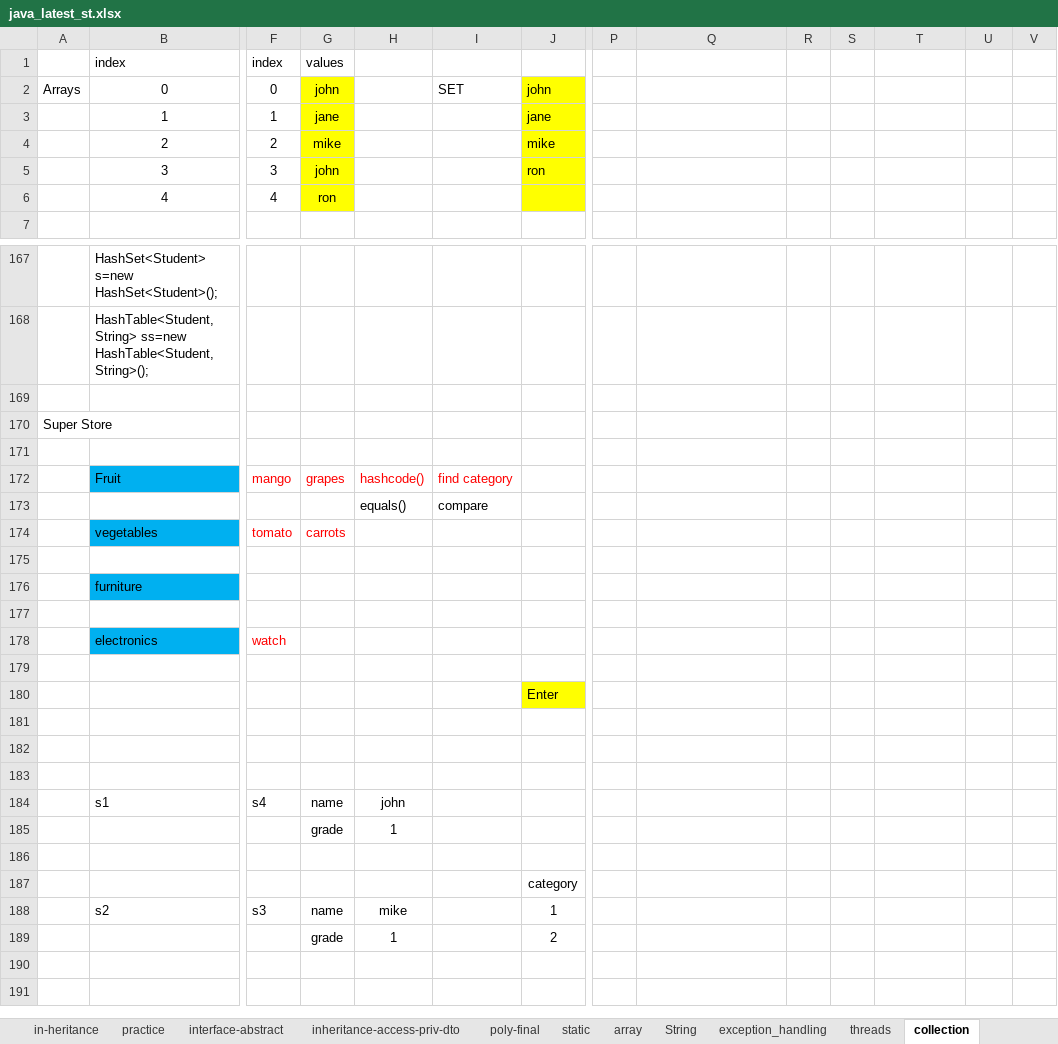
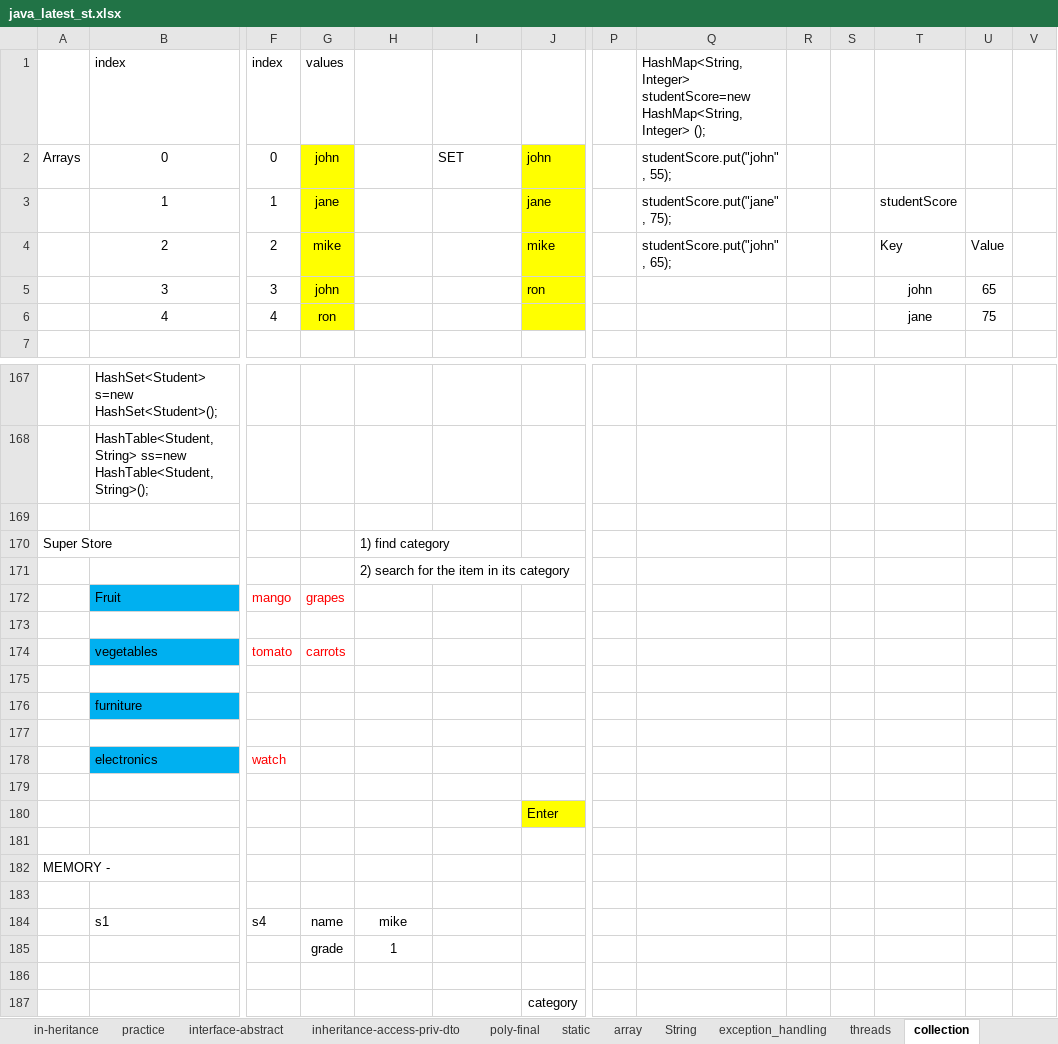
Before and after one commit to thinkcodegravity/javamar, an Excel workbook: java_latest_st.xlsx, sheet collection, drawn as a sheet; only a part is shown, gaps mark what is left out; the shorter side is filled out with more unchanged rows; values as stored, in another font and other column widths than the file's, no borders; 1 other sheet too large or unreadable and not compared; removed rows and columns are numbered as before the commit, all else as after; rows hold the shown columns only; the diff covers the shown part only; the diff names each change by its address in the sheet, - before the commit and + after, or states it on an @@ line.

```diff
--- a/java_latest_st.xlsx (sheet collection)
+++ b/java_latest_st.xlsx (sheet collection)
-Q1: (empty)
+Q1: HashMap<String,Integer> studentScore=new HashMap<String,Integer> ();
-Q2: (empty)
+Q2: studentScore.put("john", 55);
-Q3: (empty)
+Q3: studentScore.put("jane", 75);
-T3: (empty)
+T3: studentScore
-Q4: (empty)
+Q4: studentScore.put("john", 65);
-T4: (empty)
+T4: Key
-U4: (empty)
+U4: Value
-T5: (empty)
+T5: john
-U5: (empty)
+U5: 65
-T6: (empty)
+T6: jane
-U6: (empty)
+U6: 75
-H170: (empty)
+H170: 1) find category
-H171: (empty)
+H171: 2) search for the item in its category
-H172: hashcode()
+H172: (empty)
-I172: find category
+I172: (empty)
-H173: equals()
+H173: (empty)
-I173: compare
+I173: (empty)
+row 182: MEMORY -
-row 183: (empty)
-H184: john
+H184: mike
```
Also changed, not shown: 12 added rows and 12 edited cells elsewhere in this sheet, 5 other files.
